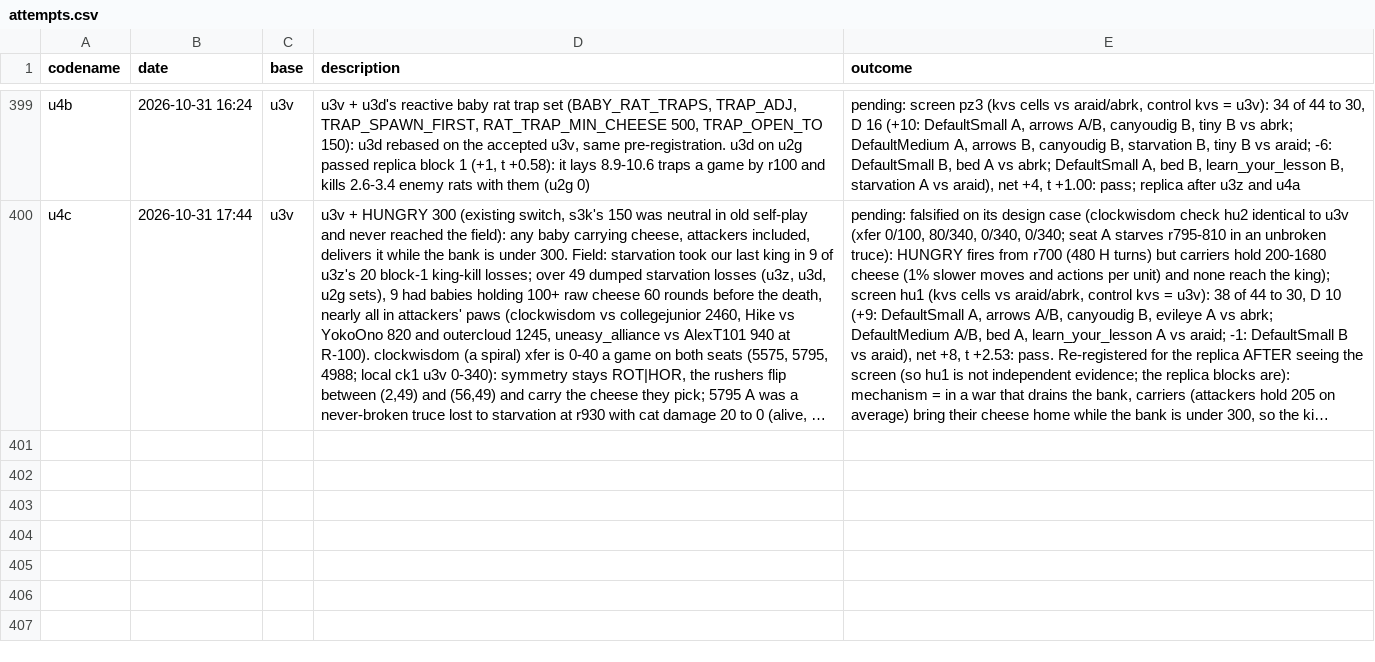
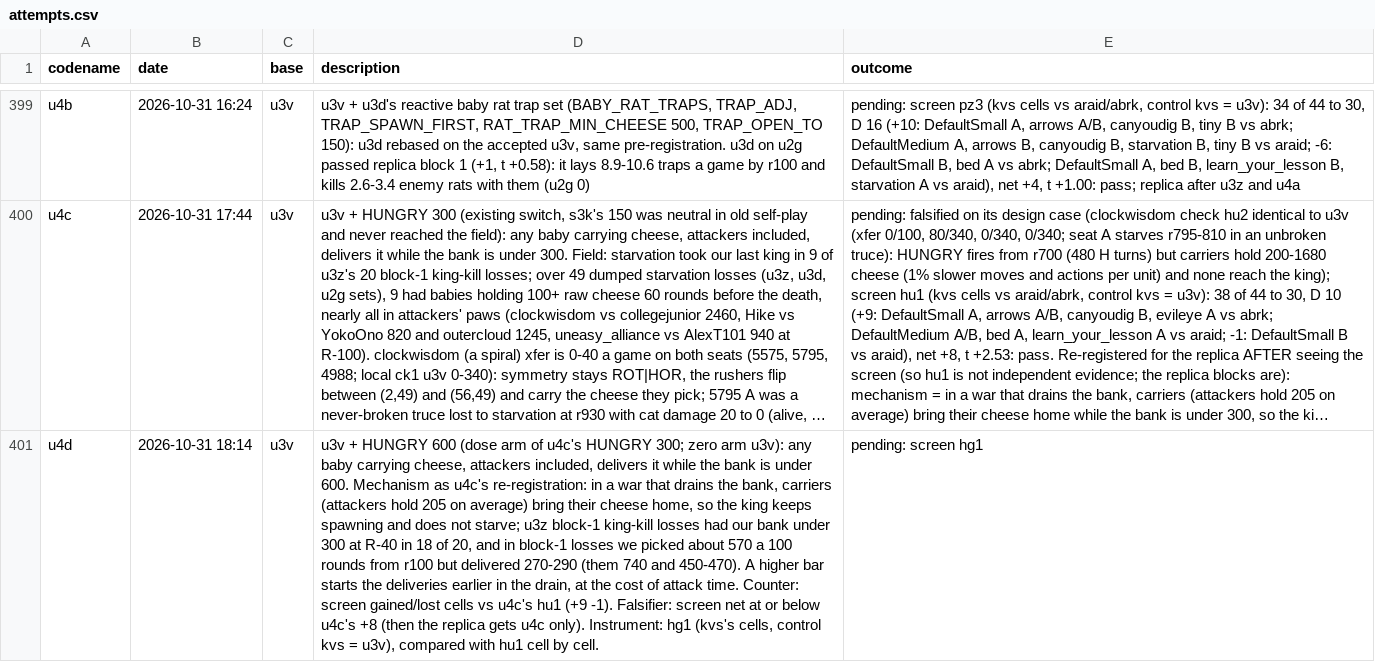
Before and after one commit to terryvanbelle/battlecode26b-vibe, a CSV file: progress/attempts.csv, drawn as a sheet; only a part is shown, gaps mark what is left out; long unchanged cells end in …; the diff names each change by its address in the sheet, - before the commit and + after, or states it on an @@ line.

```diff
--- a/progress/attempts.csv
+++ b/progress/attempts.csv
+row 401: u4d | 2026-10-31 18:14 | u3v | u3v + HUNGRY 600 (dose arm of u4c's HUNGRY 300; zero arm u3v): any baby carrying cheese, attackers included, delivers it while the bank is under 600. Mechanism as u4c's re-registration: in a war that drains the bank, carriers (attackers hold 205 on average) bring their cheese home, so the king keeps spawning and does not starve; u3z block-1 king-kill losses had our bank under 300 at R-40 in 18 of 20, and in block-1 losses we picked about 570 a 100 rounds from r100 but delivered 270-290 (them 740 and 450-470). A higher bar starts the deliveries earlier in the drain, at the cost of attack time. Counter: screen gained/lost cells vs u4c's hu1 (+9 -1). Falsifier: screen net at or below u4c's +8 (then the replica gets u4c only). Instrument: hg1 (kvs's cells, control kvs = u3v), compared with hu1 cell by cell. | pending: screen hg1
```
Also changed, not shown: 22 other files.
